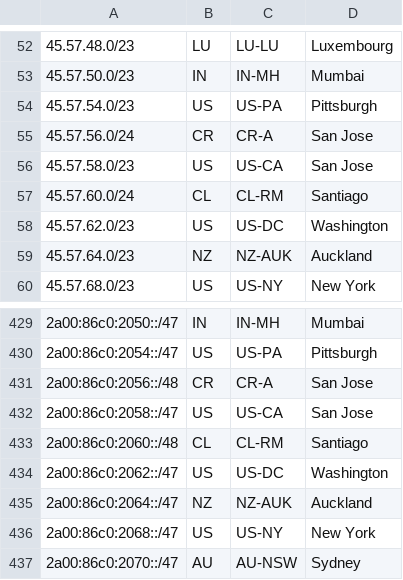
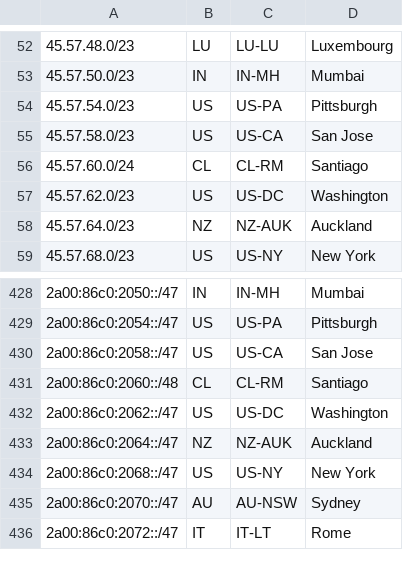
Before and after one commit to Netflix/nflx-geofeed, a CSV file: geofeed.csv, drawn as a sheet; only a part is shown, gaps mark what is left out; the shorter side is filled out with more unchanged rows; the diff names each change by its address in the sheet, - before the commit and + after, or states it on an @@ line.

Commit message:
Updates 2024-07-12

```diff
--- a/geofeed.csv
+++ b/geofeed.csv
-row 55: 45.57.56.0/24 | CR | CR-A | San Jose
-row 431: 2a00:86c0:2056::/48 | CR | CR-A | San Jose
```
